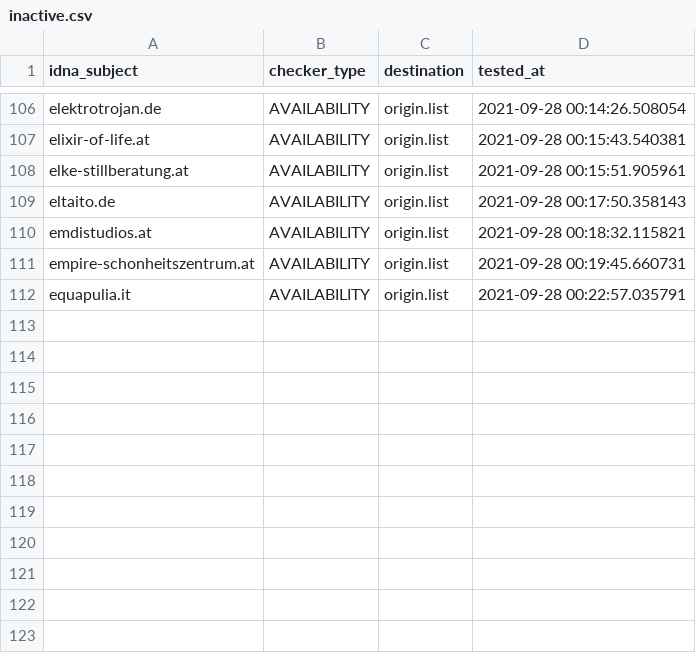
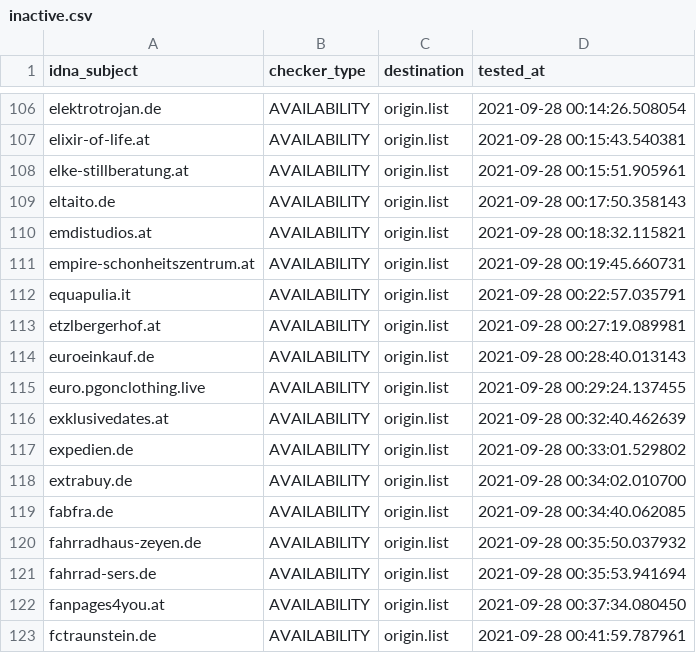
Before and after one commit to dead-hosts/Zelo72s_rpi.pihole.blocklists.fake, a CSV file: .pyfunceble/inactive.csv, drawn as a sheet; only a part is shown, gaps mark what is left out; the diff names each change by its address in the sheet, - before the commit and + after, or states it on an @@ line.

```diff
--- a/.pyfunceble/inactive.csv
+++ b/.pyfunceble/inactive.csv
+row 113: etzlbergerhof.at | AVAILABILITY | origin.list | 2021-09-28 00:27:19.089981
+row 114: euroeinkauf.de | AVAILABILITY | origin.list | 2021-09-28 00:28:40.013143
+row 115: euro.pgonclothing.live | AVAILABILITY | origin.list | 2021-09-28 00:29:24.137455
+row 116: exklusivedates.at | AVAILABILITY | origin.list | 2021-09-28 00:32:40.462639
+row 117: expedien.de | AVAILABILITY | origin.list | 2021-09-28 00:33:01.529802
+row 118: extrabuy.de | AVAILABILITY | origin.list | 2021-09-28 00:34:02.010700
+row 119: fabfra.de | AVAILABILITY | origin.list | 2021-09-28 00:34:40.062085
+row 120: fahrradhaus-zeyen.de | AVAILABILITY | origin.list | 2021-09-28 00:35:50.037932
+row 121: fahrrad-sers.de | AVAILABILITY | origin.list | 2021-09-28 00:35:53.941694
+row 122: fanpages4you.at | AVAILABILITY | origin.list | 2021-09-28 00:37:34.080450
+row 123: fctraunstein.de | AVAILABILITY | origin.list | 2021-09-28 00:41:59.787961
```
Also changed, not shown: 13 other files.
